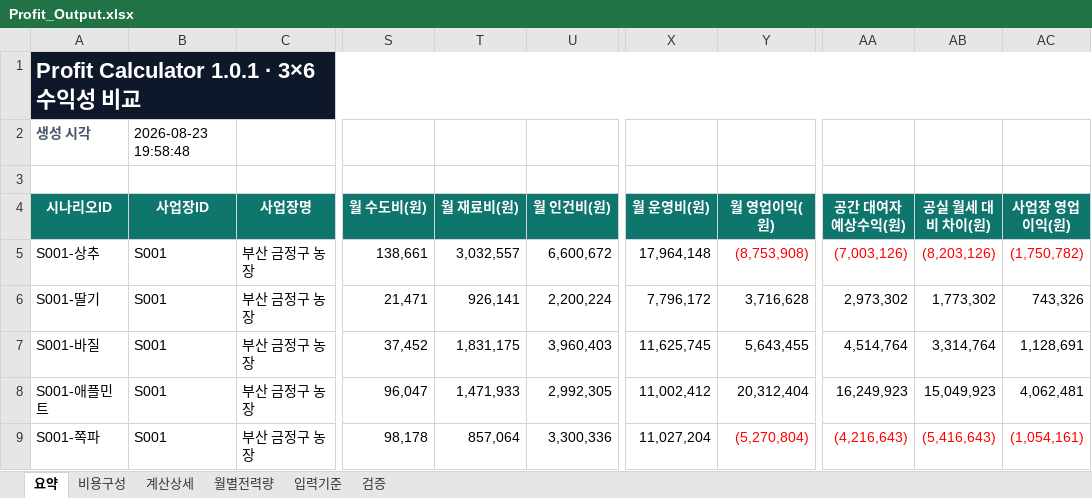
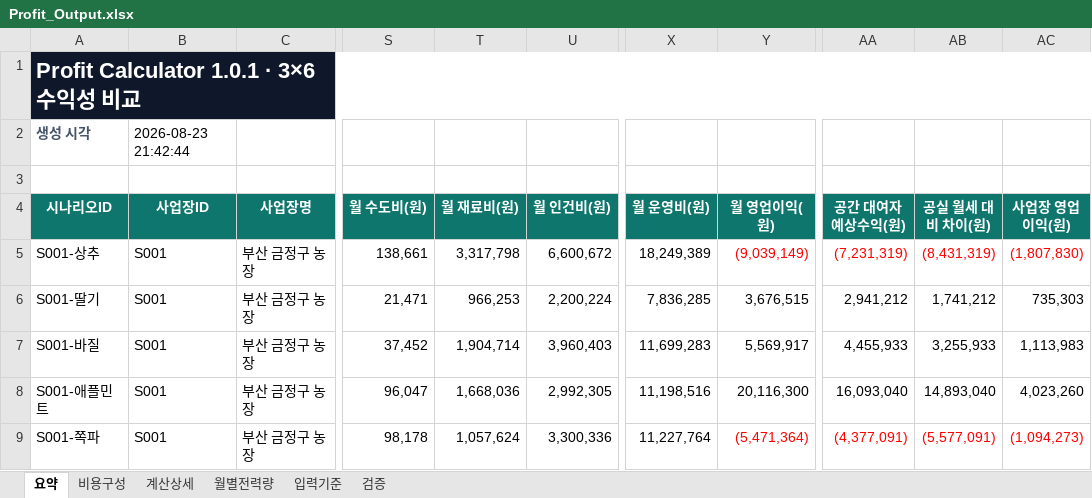
Before and after one commit to hbin2010-26/pnuai-b-06-bomdongmarket, an Excel workbook: Profit_Calculator 1.0.1/output/Profit_Output.xlsx, sheet 요약, drawn as a sheet; only a part is shown, gaps mark what is left out; values as stored, in another font and other column widths than the file's, no borders; conditional formats and table styles not drawn; the diff covers the shown part only; the diff names each change by its address in the sheet, - before the commit and + after, or states it on an @@ line.

```diff
--- a/Profit_Calculator 1.0.1/output/Profit_Output.xlsx (sheet 요약)
+++ b/Profit_Calculator 1.0.1/output/Profit_Output.xlsx (sheet 요약)
-B2 (사업장ID): 2026-08-23 19:58:48
+B2 (사업장ID): 2026-08-23 21:42:44
-T5 (월 재료비(원)): 3,032,557
+T5 (월 재료비(원)): 3,317,798
-X5 (월 운영비(원)): 17,964,148
+X5 (월 운영비(원)): 18,249,389
-Y5 (월 영업이익(원)): (8,753,908)
+Y5 (월 영업이익(원)): (9,039,149)
-AA5 (공간 대여자 예상수익(원)): (7,003,126)
+AA5 (공간 대여자 예상수익(원)): (7,231,319)
-AB5 (공실 월세 대비 차이(원)): (8,203,126)
+AB5 (공실 월세 대비 차이(원)): (8,431,319)
-AC5 (사업장 영업이익(원)): (1,750,782)
+AC5 (사업장 영업이익(원)): (1,807,830)
-T6 (월 재료비(원)): 926,141
+T6 (월 재료비(원)): 966,253
-X6 (월 운영비(원)): 7,796,172
+X6 (월 운영비(원)): 7,836,285
-Y6 (월 영업이익(원)): 3,716,628
+Y6 (월 영업이익(원)): 3,676,515
-AA6 (공간 대여자 예상수익(원)): 2,973,302
+AA6 (공간 대여자 예상수익(원)): 2,941,212
-AB6 (공실 월세 대비 차이(원)): 1,773,302
+AB6 (공실 월세 대비 차이(원)): 1,741,212
-AC6 (사업장 영업이익(원)): 743,326
+AC6 (사업장 영업이익(원)): 735,303
-T7 (월 재료비(원)): 1,831,175
+T7 (월 재료비(원)): 1,904,714
-X7 (월 운영비(원)): 11,625,745
+X7 (월 운영비(원)): 11,699,283
-Y7 (월 영업이익(원)): 5,643,455
+Y7 (월 영업이익(원)): 5,569,917
-AA7 (공간 대여자 예상수익(원)): 4,514,764
+AA7 (공간 대여자 예상수익(원)): 4,455,933
-AB7 (공실 월세 대비 차이(원)): 3,314,764
+AB7 (공실 월세 대비 차이(원)): 3,255,933
-AC7 (사업장 영업이익(원)): 1,128,691
+AC7 (사업장 영업이익(원)): 1,113,983
-T8 (월 재료비(원)): 1,471,933
+T8 (월 재료비(원)): 1,668,036
-X8 (월 운영비(원)): 11,002,412
+X8 (월 운영비(원)): 11,198,516
-Y8 (월 영업이익(원)): 20,312,404
+Y8 (월 영업이익(원)): 20,116,300
-AA8 (공간 대여자 예상수익(원)): 16,249,923
+AA8 (공간 대여자 예상수익(원)): 16,093,040
-AB8 (공실 월세 대비 차이(원)): 15,049,923
+AB8 (공실 월세 대비 차이(원)): 14,893,040
-AC8 (사업장 영업이익(원)): 4,062,481
+AC8 (사업장 영업이익(원)): 4,023,260
-T9 (월 재료비(원)): 857,064
+T9 (월 재료비(원)): 1,057,624
-X9 (월 운영비(원)): 11,027,204
+X9 (월 운영비(원)): 11,227,764
-Y9 (월 영업이익(원)): (5,270,804)
+Y9 (월 영업이익(원)): (5,471,364)
-AA9 (공간 대여자 예상수익(원)): (4,216,643)
+AA9 (공간 대여자 예상수익(원)): (4,377,091)
-AB9 (공실 월세 대비 차이(원)): (5,416,643)
+AB9 (공실 월세 대비 차이(원)): (5,577,091)
-AC9 (사업장 영업이익(원)): (1,054,161)
+AC9 (사업장 영업이익(원)): (1,094,273)
```
Also changed, not shown: 78 edited cells and cell formats elsewhere in this sheet, sheet 계산상세, sheet 비용구성, sheet 입력기준, 6 other files.
